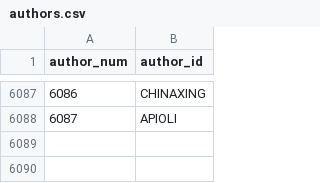
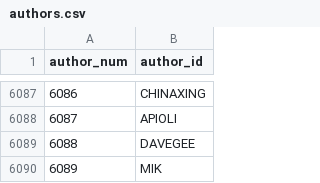
Before and after one commit to madsen/cpan-once-a-week-data, a CSV file: authors.csv, drawn as a sheet; only a part is shown, gaps mark what is left out; the diff names each change by its address in the sheet, - before the commit and + after, or states it on an @@ line.

Commit message:
Commit release data up to 2013-Apr-05 23:27:03

```diff
--- a/authors.csv
+++ b/authors.csv
+row 6089: 6088 | DAVEGEE
+row 6090: 6089 | MIK
```
